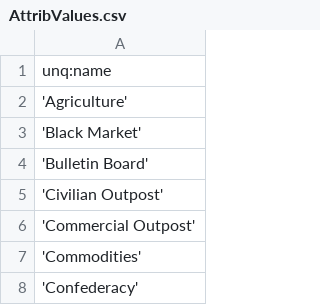
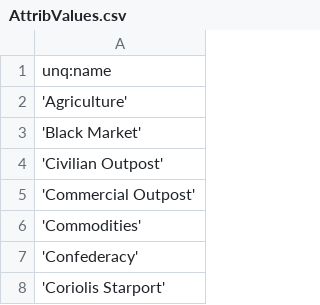
Before and after one commit to EliteDangerous/tradedangerous, a CSV file: data/AttribValues.csv, drawn as a sheet; only a part is shown; the shorter side is filled out with more unchanged rows; the diff names each change by its address in the sheet, - before the commit and + after, or states it on an @@ line.

Commit message:
Seems like every station has a bulletin board

```diff
--- a/data/AttribValues.csv
+++ b/data/AttribValues.csv
-row 4: 'Bulletin Board'
```
